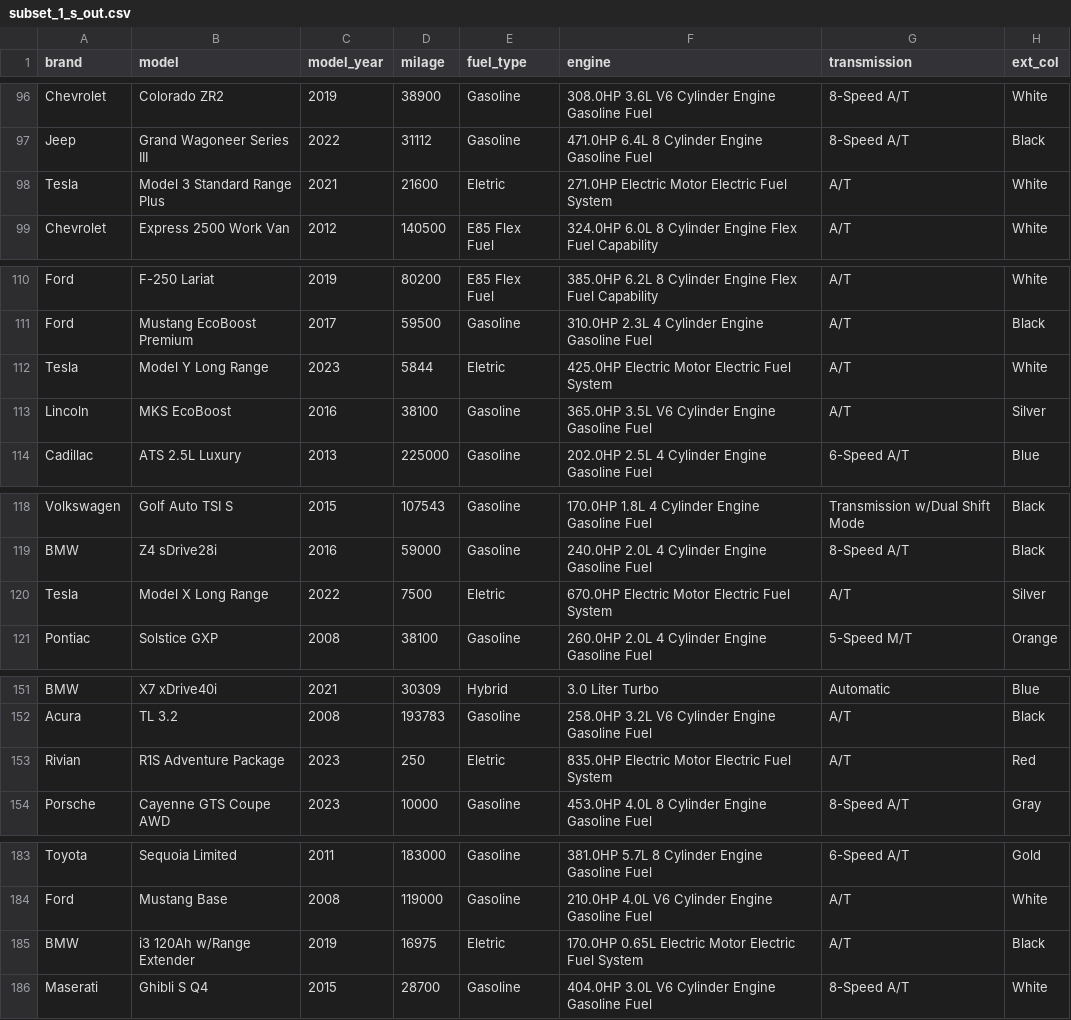
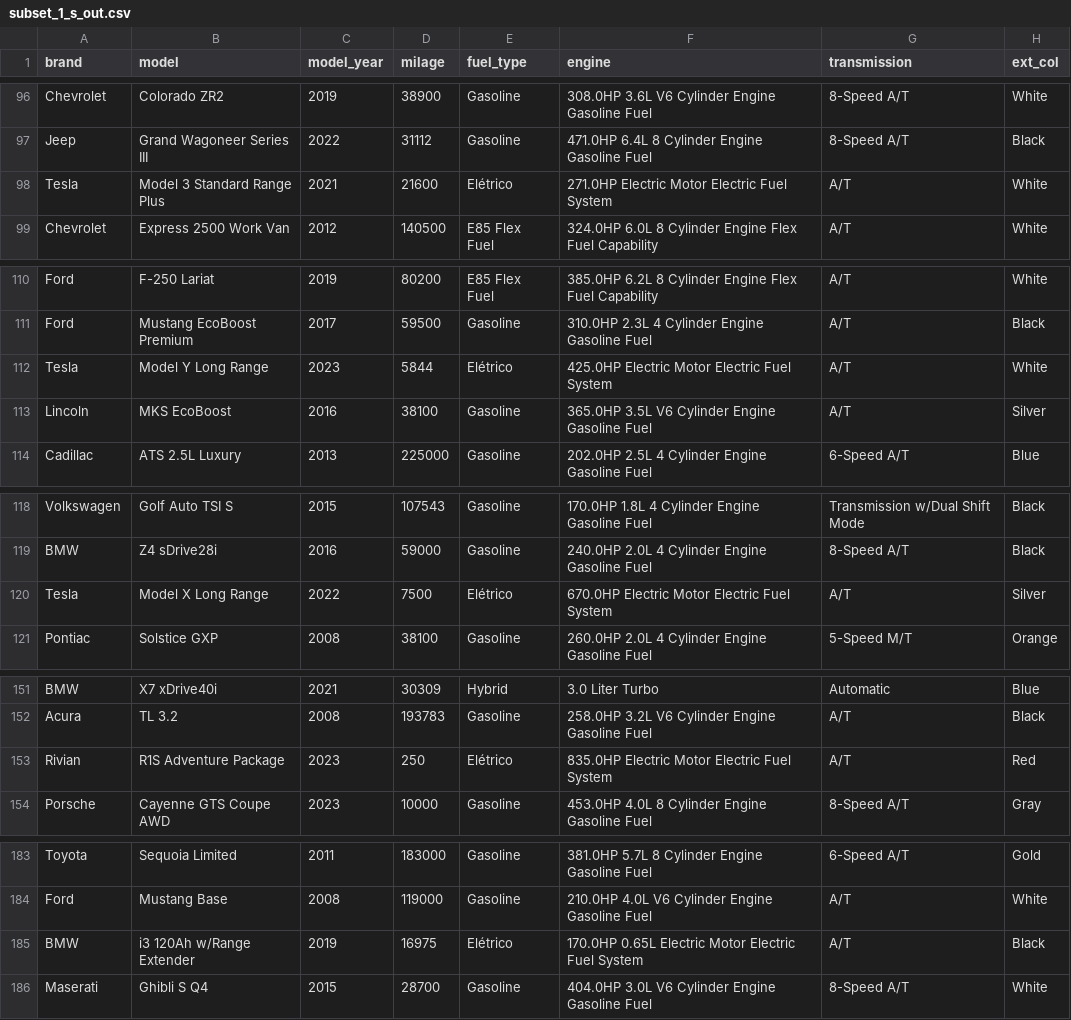
Before and after one commit to manuuvillar/PAA, a CSV file: subset_1_s_out.csv, drawn as a sheet; only a part is shown, gaps mark what is left out; the diff covers the shown part only; the diff names each change by its address in the sheet, - before the commit and + after, or states it on an @@ line.

```diff
--- a/subset_1_s_out.csv
+++ b/subset_1_s_out.csv
-E98 (fuel_type): Eletric
+E98 (fuel_type): Elétrico
-E112 (fuel_type): Eletric
+E112 (fuel_type): Elétrico
-E120 (fuel_type): Eletric
+E120 (fuel_type): Elétrico
-E153 (fuel_type): Eletric
+E153 (fuel_type): Elétrico
-E185 (fuel_type): Eletric
+E185 (fuel_type): Elétrico
```
Also changed, not shown: 75 edited cells elsewhere in this file, subset_1.csv, subset_2.csv, 4 other files.
